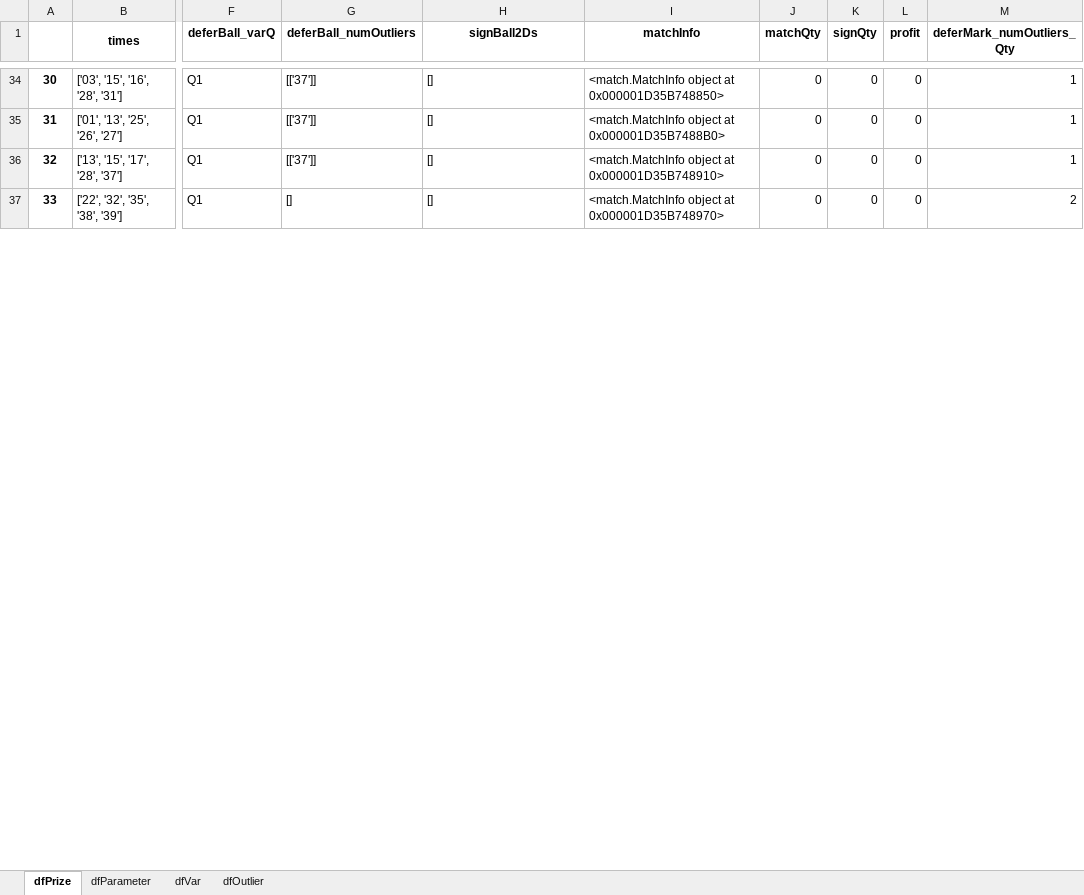
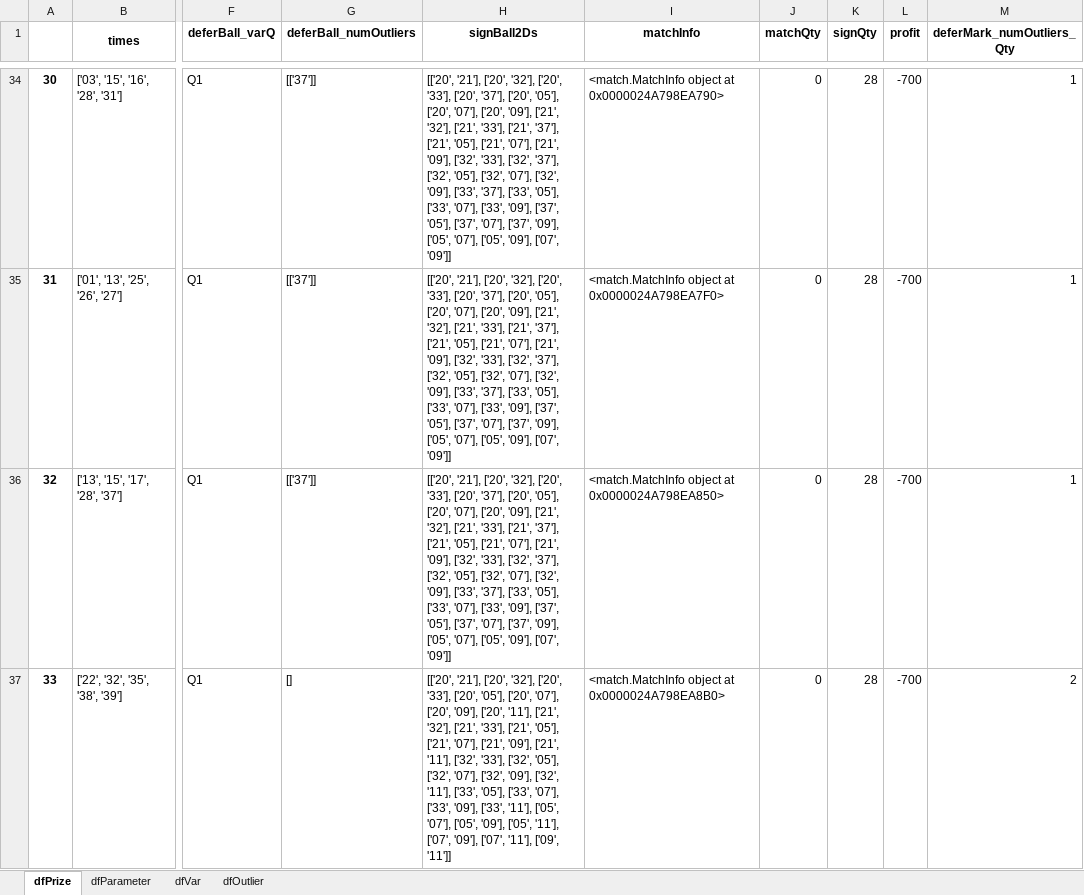
Before and after one commit to b0931866529/bingo, an Excel workbook: 539_calcu/prize8_1.xlsx, sheet dfPrize, drawn as a sheet; only a part is shown, gaps mark what is left out; values as stored, in another font and other column widths than the file's, no borders; the diff covers the shown part only; the diff names each change by its address in the sheet, - before the commit and + after, or states it on an @@ line.

```diff
--- a/539_calcu/prize8_1.xlsx (sheet dfPrize)
+++ b/539_calcu/prize8_1.xlsx (sheet dfPrize)
-H34:H36 (signBall2Ds): []
+H34:H36 (signBall2Ds): [['20', '21'], ['20', '32'], ['20', '33'], ['20', '37'], ['20', '05'], ['20', '07'], ['20', '09'], ['21', '32'], ['21', '33'], ['21', '37'], ['21', '05'], ['21', '07'], ['21', '09'], ['32', '33'], ['32', '37'], ['32', '05'], ['32', '07'], ['32', '09'], ['33', '37'], ['33', '05'], ['33', '07'], ['33', '09'], ['37', '05'], ['37', '07'], ['37', '09'], ['05', '07'], ['05', '09'], ['07', '09']]
-I34 (matchInfo): …object at 0x000001D35B748850>
+I34 (matchInfo): …object at 0x0000024A798EA790>
-K34:K37 (signQty): 0
+K34:K37 (signQty): 28
-L34:L37 (profit): 0
+L34:L37 (profit): -700
-I35 (matchInfo): …object at 0x000001D35B7488B0>
+I35 (matchInfo): …object at 0x0000024A798EA7F0>
-I36 (matchInfo): …object at 0x000001D35B748910>
+I36 (matchInfo): …object at 0x0000024A798EA850>
-H37 (signBall2Ds): []
+H37 (signBall2Ds): [['20', '21'], ['20', '32'], ['20', '33'], ['20', '05'], ['20', '07'], ['20', '09'], ['20', '11'], ['21', '32'], ['21', '33'], ['21', '05'], ['21', '07'], ['21', '09'], ['21', '11'], ['32', '33'], ['32', '05'], ['32', '07'], ['32', '09'], ['32', '11'], ['33', '05'], ['33', '07'], ['33', '09'], ['33', '11'], ['05', '07'], ['05', '09'], ['05', '11'], ['07', '09'], ['07', '11'], ['09', '11']]
-I37 (matchInfo): …object at 0x000001D35B748970>
+I37 (matchInfo): …object at 0x0000024A798EA8B0>
```
Also changed, not shown: 599 edited cells elsewhere in this sheet, sheet dfOutlier, sheet dfVar, sheet dfParameter, 539_calcu/sign8_1.xlsx, 4 other files.
